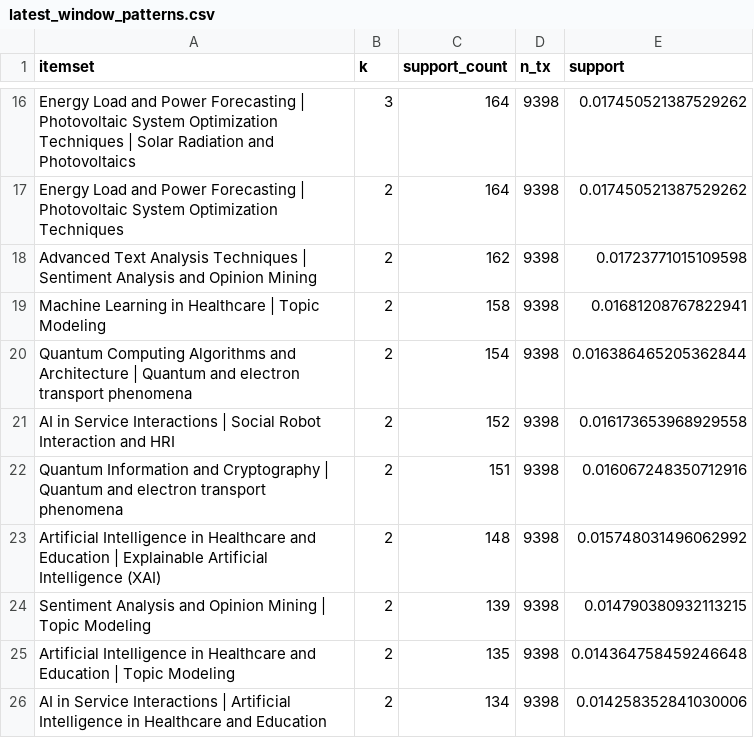
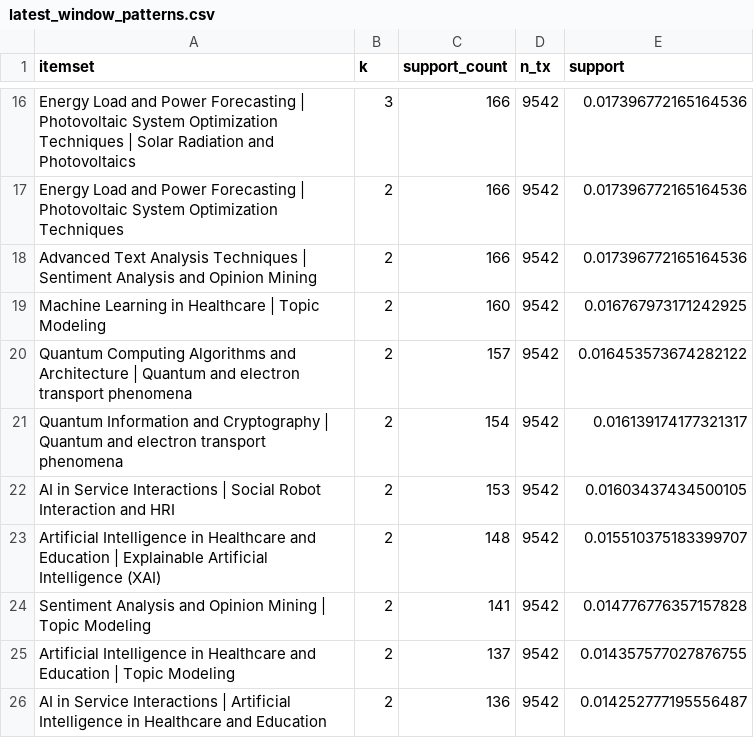
Before and after one commit to muhammad-talha04/scholarly-pattern-explorer, a CSV file: docs/data/latest_window_patterns.csv, drawn as a sheet; only a part is shown, gaps mark what is left out; removed rows and columns are numbered as before the commit, all else as after; the diff covers the shown part only; the diff names each change by its address in the sheet, - before the commit and + after, or states it on an @@ line.

```diff
--- a/docs/data/latest_window_patterns.csv
+++ b/docs/data/latest_window_patterns.csv
-C16:C17 (support_count): 164
+C16:C17 (support_count): 166
-D16:D20 (n_tx): 9398
+D16:D20 (n_tx): 9542
-E16:E17 (support): 0.017450521387529262
+E16:E17 (support): 0.017396772165164536
-C18 (support_count): 162
+C18 (support_count): 166
-E18 (support): 0.01723771015109598
+E18 (support): 0.017396772165164536
-C19 (support_count): 158
+C19 (support_count): 160
-E19 (support): 0.01681208767822941
+E19 (support): 0.016767973171242925
-C20 (support_count): 154
+C20 (support_count): 157
-E20 (support): 0.016386465205362844
+E20 (support): 0.016453573674282122
-row 21: AI in Service Interactions | Social Robot Interaction and HRI | 2 | 152 | 9398 | 0.016173653968929558
-C21 (support_count): 151
+C21 (support_count): 154
-D21 (n_tx): 9398
+D21 (n_tx): 9542
-E21 (support): 0.016067248350712916
+E21 (support): 0.016139174177321317
+row 22: AI in Service Interactions | Social Robot Interaction and HRI | 2 | 153 | 9542 | 0.01603437434500105
-D23:D26 (n_tx): 9398
+D23:D26 (n_tx): 9542
-E23 (support): 0.015748031496062992
+E23 (support): 0.015510375183399707
-C24 (support_count): 139
+C24 (support_count): 141
-E24 (support): 0.014790380932113215
+E24 (support): 0.014776776357157828
-C25 (support_count): 135
+C25 (support_count): 137
-E25 (support): 0.014364758459246648
+E25 (support): 0.014357577027876755
-C26 (support_count): 134
+C26 (support_count): 136
-E26 (support): 0.014258352841030006
+E26 (support): 0.014252777195556487
```
Also changed, not shown: 1 added row, 1 removed row and 39 edited cells elsewhere in this file, docs/data/declining_patterns.csv, docs/data/emerging_patterns.csv, 6 other files.
